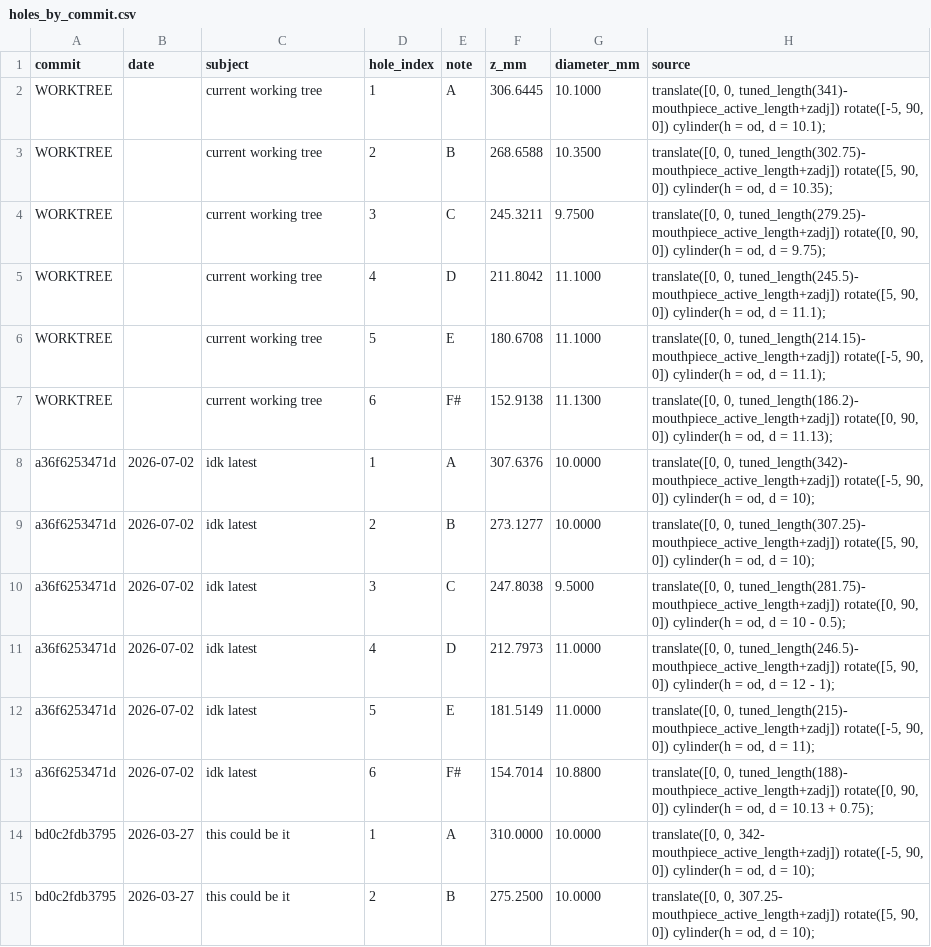
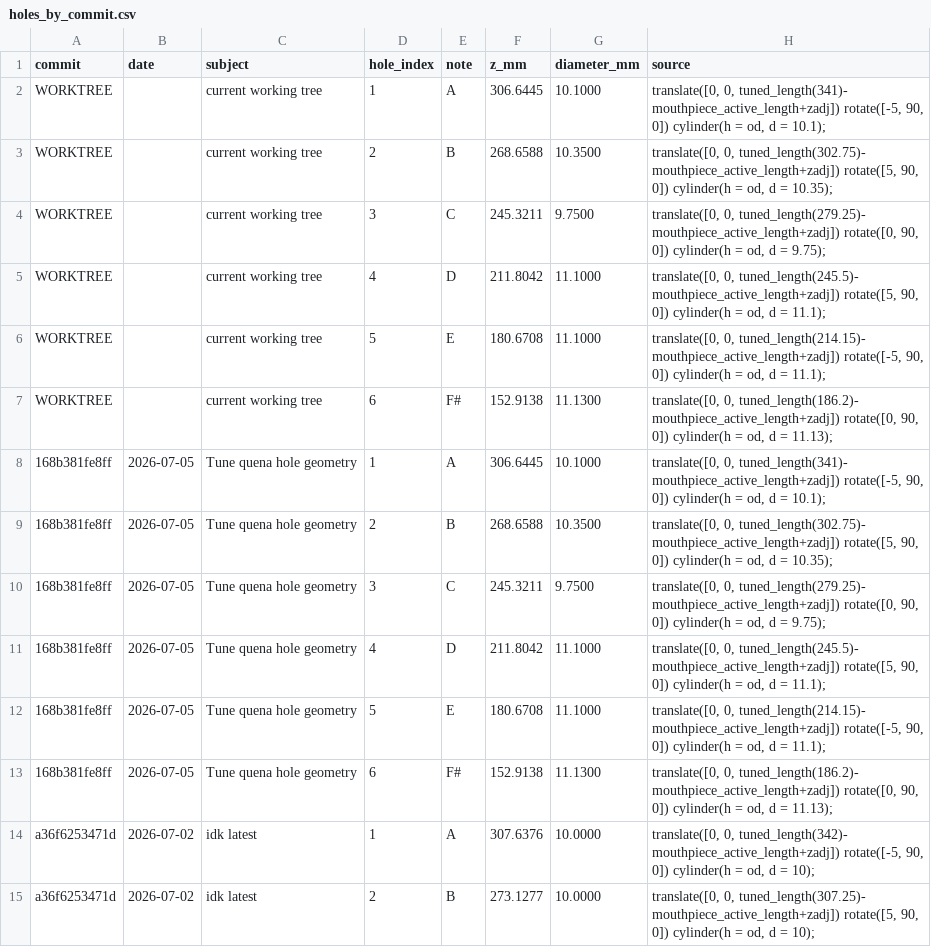
Before and after one commit to juliancoy/AgnuQuena, a CSV file: measurements/history/holes_by_commit.csv, drawn as a sheet; only a part is shown; the shorter side is filled out with more unchanged rows.

```diff
--- a/measurements/history/holes_by_commit.csv
+++ b/measurements/history/holes_by_commit.csv
@@ -7,2 +7,8 @@ WORKTREE,,current working tree,5,E,180.6708,11.1000,"translate([0, 0, tuned_leng
 WORKTREE,,current working tree,6,F#,152.9138,11.1300,"translate([0, 0, tuned_length(186.2)- mouthpiece_active_length+zadj]) rotate([0, 90, 0]) cylinder(h = od, d = 11.13);"
+168b381fe8ff,2026-07-05,Tune quena hole geometry,1,A,306.6445,10.1000,"translate([0, 0, tuned_length(341)- mouthpiece_active_length+zadj]) rotate([-5, 90, 0]) cylinder(h = od, d = 10.1);"
+168b381fe8ff,2026-07-05,Tune quena hole geometry,2,B,268.6588,10.3500,"translate([0, 0, tuned_length(302.75)- mouthpiece_active_length+zadj]) rotate([5, 90, 0]) cylinder(h = od, d = 10.35);"
+168b381fe8ff,2026-07-05,Tune quena hole geometry,3,C,245.3211,9.7500,"translate([0, 0, tuned_length(279.25)- mouthpiece_active_length+zadj]) rotate([0, 90, 0]) cylinder(h = od, d = 9.75);"
+168b381fe8ff,2026-07-05,Tune quena hole geometry,4,D,211.8042,11.1000,"translate([0, 0, tuned_length(245.5)- mouthpiece_active_length+zadj]) rotate([5, 90, 0]) cylinder(h = od, d = 11.1);"
+168b381fe8ff,2026-07-05,Tune quena hole geometry,5,E,180.6708,11.1000,"translate([0, 0, tuned_length(214.15)- mouthpiece_active_length+zadj]) rotate([-5, 90, 0]) cylinder(h = od, d = 11.1);"
+168b381fe8ff,2026-07-05,Tune quena hole geometry,6,F#,152.9138,11.1300,"translate([0, 0, tuned_length(186.2)- mouthpiece_active_length+zadj]) rotate([0, 90, 0]) cylinder(h = od, d = 11.13);"
 a36f6253471d,2026-07-02,idk latest,1,A,307.6376,10.0000,"translate([0, 0, tuned_length(342)- mouthpiece_active_length+zadj]) rotate([-5, 90, 0]) cylinder(h = od, d = 10);"
```
Also changed, not shown: measurements/history/geometry_by_commit.csv, measurements/history/pitches_by_commit.csv, 12 other files.
